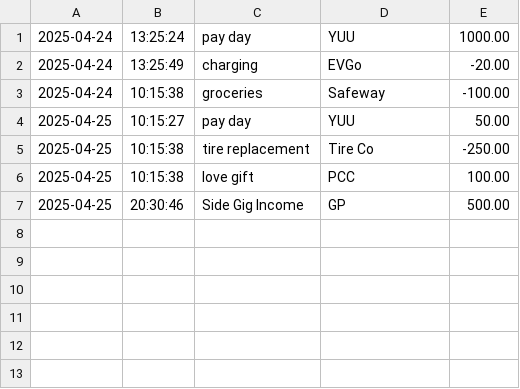
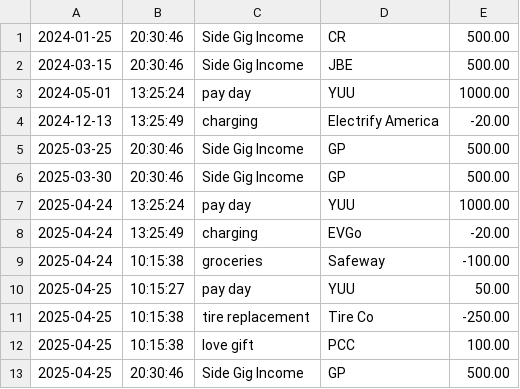
Before and after one commit to jenidub/yu-staffbc-capstones, a CSV file: transactions.csv, drawn as a sheet.

```diff
--- a/transactions.csv
+++ b/transactions.csv
@@ -1 +1,7 @@
+2024-01-25|20:30:46|Side Gig Income|CR|500.00
+2024-03-15|20:30:46|Side Gig Income|JBE|500.00
+2024-05-01|13:25:24|pay day|YUU|1000.00
+2024-12-13|13:25:49|charging|Electrify America|-20.00
+2025-03-25|20:30:46|Side Gig Income|GP|500.00
+2025-03-30|20:30:46|Side Gig Income|GP|500.00
 2025-04-24|13:25:24|pay day|YUU|1000.00
```
Also changed, not shown: 7 other files.
